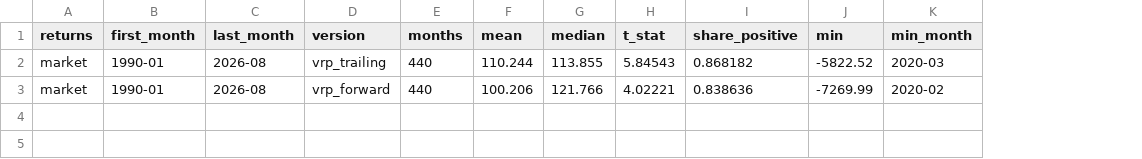
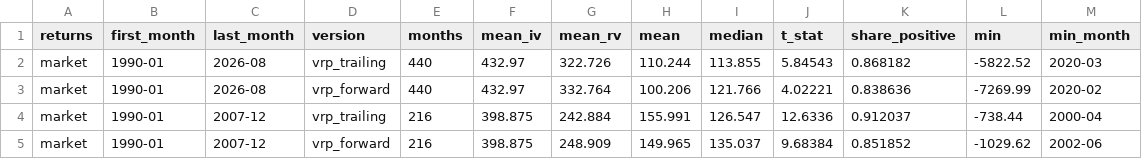
Before and after one commit to mal0ware/canary, a CSV file: results/vrp_summary.csv, drawn as a sheet; the diff names each change by its address in the sheet, - before the commit and + after, or states it on an @@ line.

```diff
--- a/results/vrp_summary.csv
+++ b/results/vrp_summary.csv
+column F (mean_iv), rows 2-3: 432.97 | 432.97
+column G (mean_rv), rows 2-3: 322.726 | 332.764
+row 4: market | 1990-01 | 2007-12 | vrp_trailing | 216 | 398.875 | 242.884 | 155.991 | 126.547 | 12.6336 | 0.912037 | -738.44 | 2000-04
+row 5: market | 1990-01 | 2007-12 | vrp_forward | 216 | 398.875 | 248.909 | 149.965 | 135.037 | 9.68384 | 0.851852 | -1029.62 | 2002-06
```
Also changed, not shown: 6 other files.
